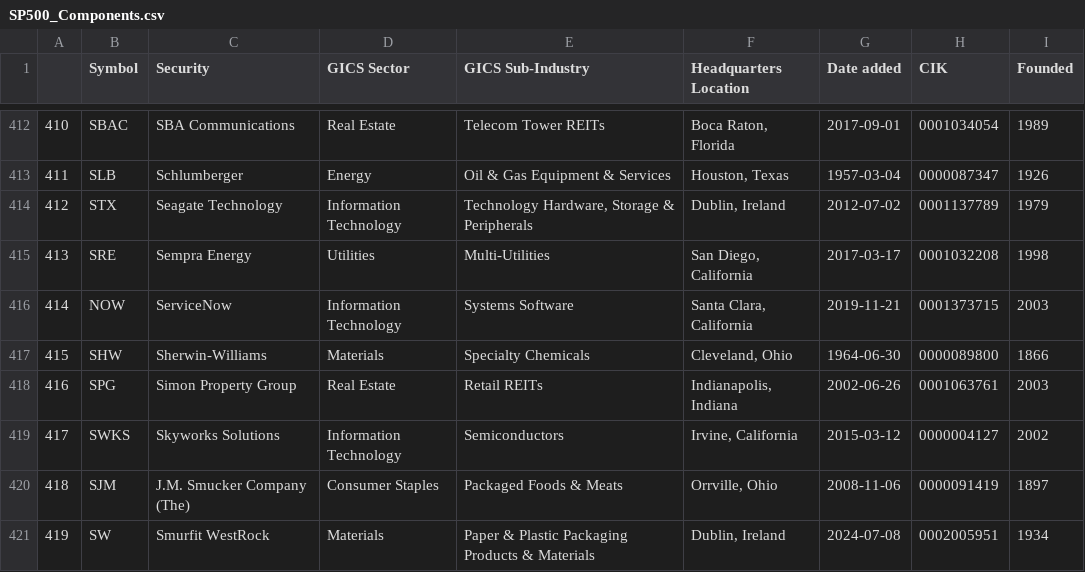
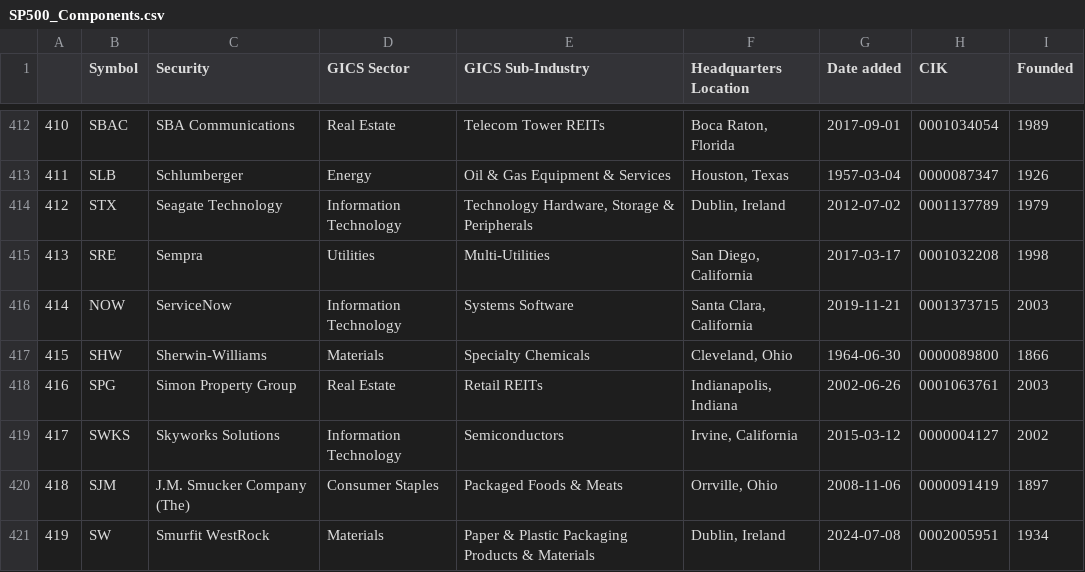
Before and after one commit to vvelicu/s-p500, a CSV file: data/SP500_Components.csv, drawn as a sheet; only a part is shown, gaps mark what is left out.

```diff
--- a/data/SP500_Components.csv
+++ b/data/SP500_Components.csv
@@ -414,3 +414,3 @@
 412,STX,Seagate Technology,Information Technology,"Technology Hardware, Storage & Peripherals","Dublin, Ireland",2012-07-02,0001137789,1979
-413,SRE,Sempra Energy,Utilities,Multi-Utilities,"San Diego, California",2017-03-17,0001032208,1998
+413,SRE,Sempra,Utilities,Multi-Utilities,"San Diego, California",2017-03-17,0001032208,1998
 414,NOW,ServiceNow,Information Technology,Systems Software,"Santa Clara, California",2019-11-21,0001373715,2003
```
